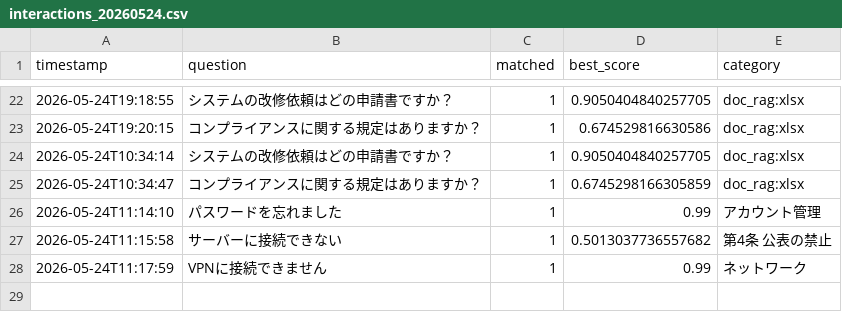
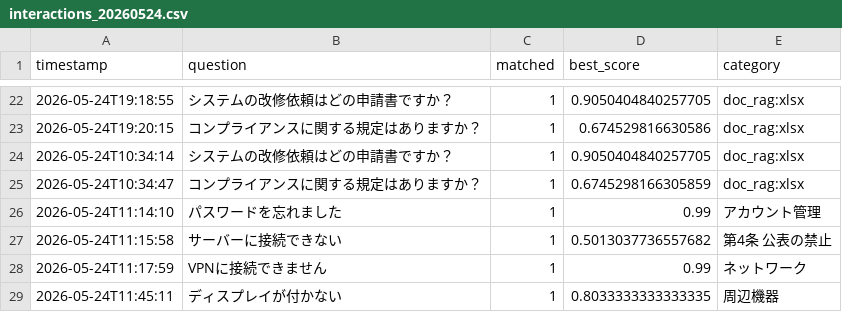
Before and after one commit to Hisa888/helpdesk_ai, a CSV file: streamlit_data/tenants/demo/logs/interactions_20260524.csv, drawn as a sheet; only a part is shown, gaps mark what is left out.

Commit message:
Update log: tenants/demo/logs/interactions_20260524.csv

```diff
--- a/streamlit_data/tenants/demo/logs/interactions_20260524.csv
+++ b/streamlit_data/tenants/demo/logs/interactions_20260524.csv
@@ -28 +28,2 @@ timestamp,question,matched,best_score,category
 2026-05-24T11:17:59,VPNに接続できません,1,0.99,ネットワーク
+2026-05-24T11:45:11,ディスプレイが付かない,1,0.8033333333333335,周辺機器
```
